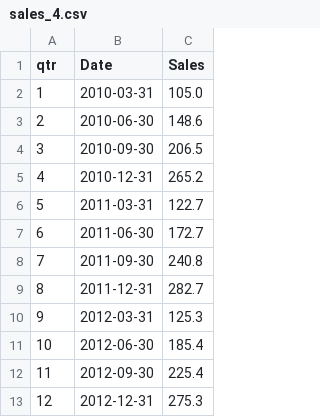
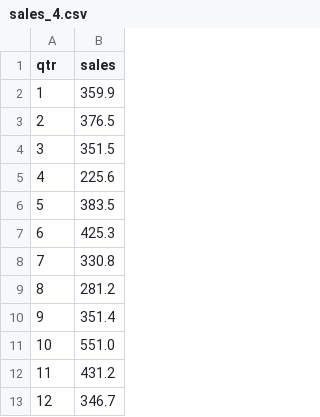
Before and after one commit to hongjai-rhee/public, a CSV file: sales_4.csv, drawn as a sheet; only a part is shown; removed rows and columns are numbered as before the commit, all else as after; the diff names each change by its address in the sheet, - before the commit and + after, or states it on an @@ line.

Commit message:
Add files via upload

```diff
--- a/sales_4.csv
+++ b/sales_4.csv
-column B (Date), rows 2-13: 2010-03-31 | 2010-06-30 | 2010-09-30 | 2010-12-31 | 2011-03-31 | 2011-06-30 | 2011-09-30 | 2011-12-31 | 2012-03-31 | 2012-06-30 | 2012-09-30 | 2012-12-31
-column C (Sales), rows 2-13: 105.0 | 148.6 | 206.5 | 265.2 | 122.7 | 172.7 | 240.8 | 282.7 | 125.3 | 185.4 | 225.4 | 275.3
+column B (sales), rows 2-13: 359.9 | 376.5 | 351.5 | 225.6 | 383.5 | 425.3 | 330.8 | 281.2 | 351.4 | 551.0 | 431.2 | 346.7
```
